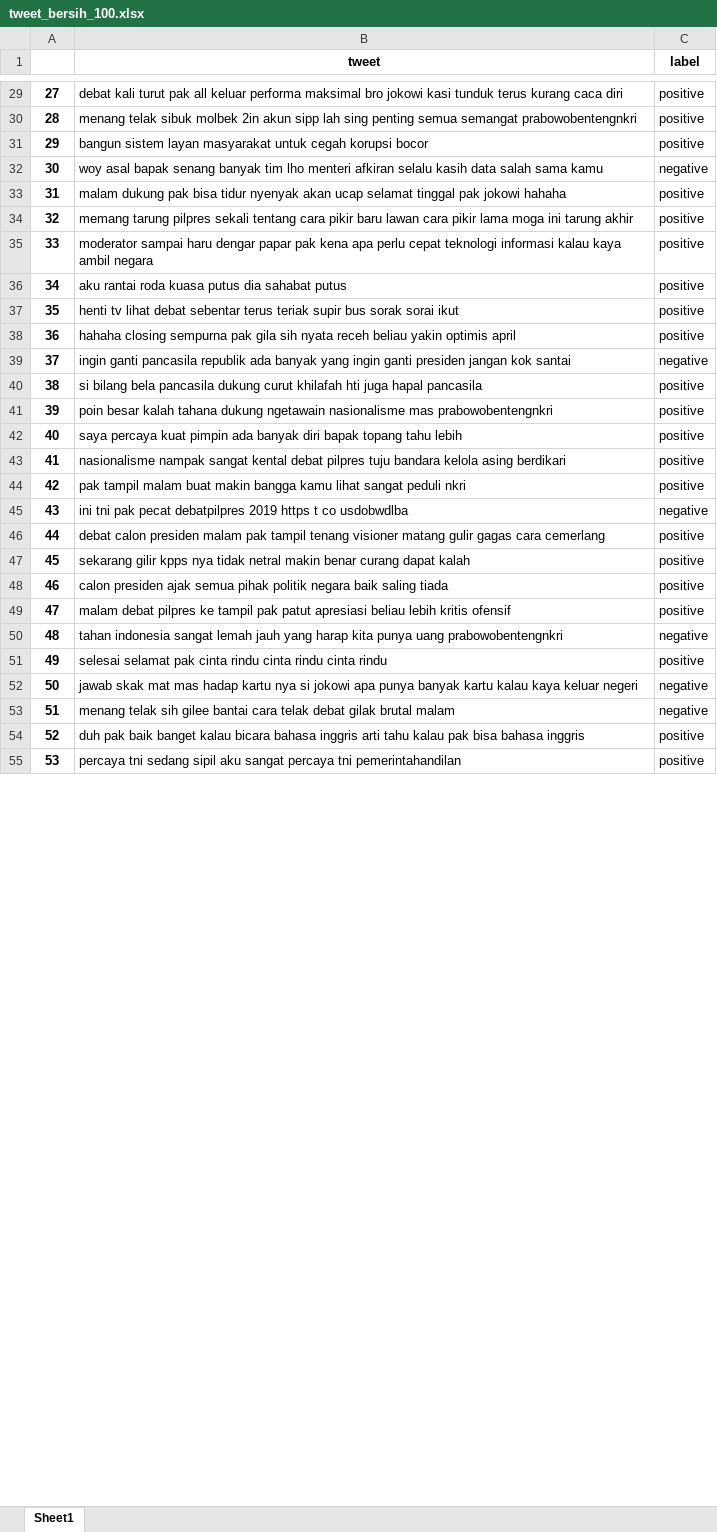
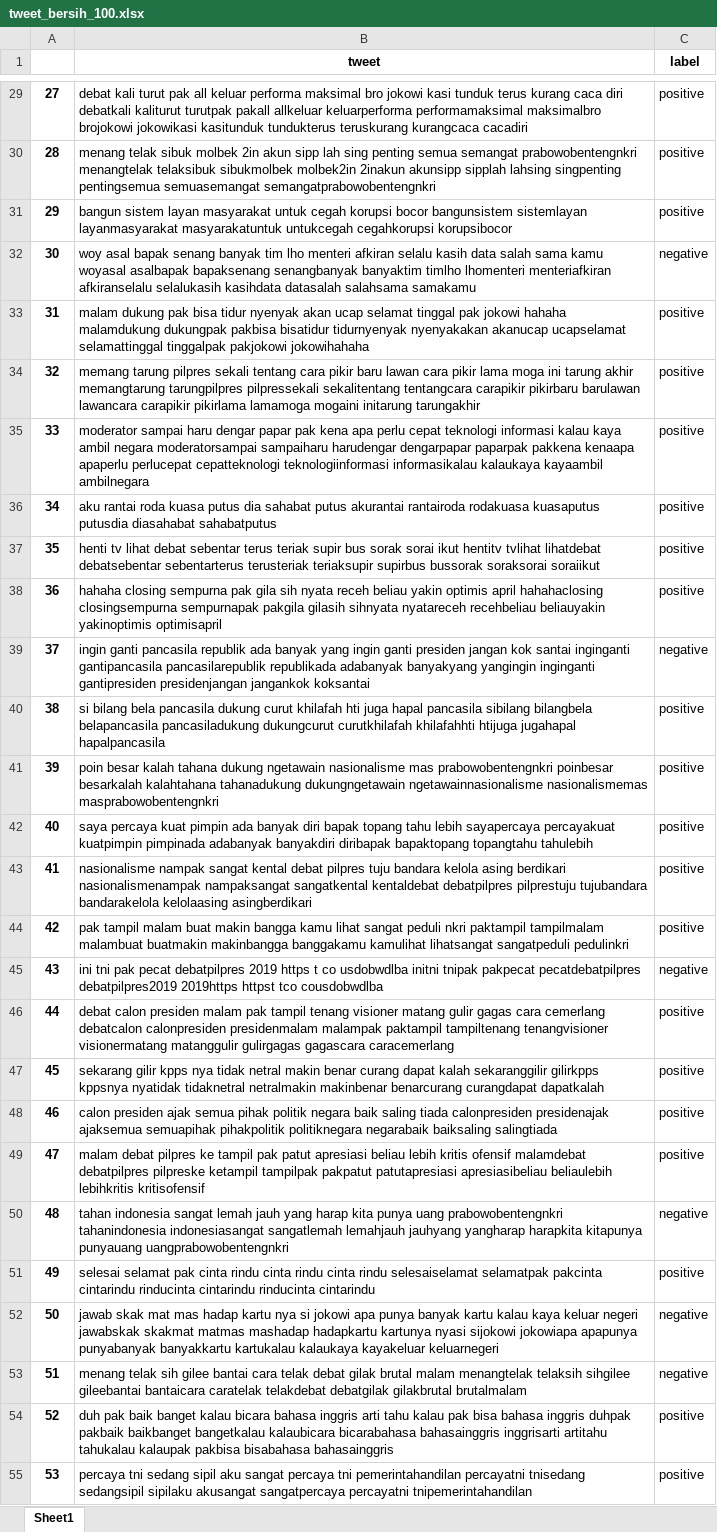
Before and after one commit to rizkibii/Sentiment_merdeka_belajar, an Excel workbook: N=2/MNB/data/tweet_bersih_100.xlsx, sheet Sheet1, drawn as a sheet; only a part is shown, gaps mark what is left out; values as stored, in another font and other column widths than the file's, no borders; the diff covers the shown part only; the diff names each change by its address in the sheet, - before the commit and + after, or states it on an @@ line.

```diff
--- a/N=2/MNB/data/tweet_bersih_100.xlsx (sheet Sheet1)
+++ b/N=2/MNB/data/tweet_bersih_100.xlsx (sheet Sheet1)
-B29 (tweet): …caca diri
+B29 (tweet): …caca diri debatkali kaliturut turutpak pakall allkeluar keluarperforma performamaksimal maksimalbro brojokowi jokowikasi kasitunduk tundukterus teruskurang kurangcaca cacadiri
-B30 (tweet): …semangat prabowobentengnkri
+B30 (tweet): …semangat prabowobentengnkri menangtelak telaksibuk sibukmolbek molbek2in 2inakun akunsipp sipplah lahsing singpenting pentingsemua semuasemangat semangatprabowobentengnkri
-B31 (tweet): …korupsi bocor
+B31 (tweet): …korupsi bocor bangunsistem sistemlayan layanmasyarakat masyarakatuntuk untukcegah cegahkorupsi korupsibocor
-B32 (tweet): …sama kamu
+B32 (tweet): …sama kamu woyasal asalbapak bapaksenang senangbanyak banyaktim timlho lhomenteri menteriafkiran afkiranselalu selalukasih kasihdata datasalah salahsama samakamu
-B33 (tweet): …jokowi hahaha
+B33 (tweet): …jokowi hahaha malamdukung dukungpak pakbisa bisatidur tidurnyenyak nyenyakakan akanucap ucapselamat selamattinggal tinggalpak pakjokowi jokowihahaha
-B34 (tweet): …tarung akhir
+B34 (tweet): …tarung akhir memangtarung tarungpilpres pilpressekali sekalitentang tentangcara carapikir pikirbaru barulawan lawancara carapikir pikirlama lamamoga mogaini initarung tarungakhir
-B35 (tweet): …ambil negara
+B35 (tweet): …ambil negara moderatorsampai sampaiharu harudengar dengarpapar paparpak pakkena kenaapa apaperlu perlucepat cepatteknologi teknologiinformasi informasikalau kalaukaya kayaambil ambilnegara
-B36 (tweet): …sahabat putus
+B36 (tweet): …sahabat putus akurantai rantairoda rodakuasa kuasaputus putusdia diasahabat sahabatputus
-B37 (tweet): …sorai ikut
+B37 (tweet): …sorai ikut hentitv tvlihat lihatdebat debatsebentar sebentarterus terusteriak teriaksupir supirbus bussorak soraksorai soraiikut
-B38 (tweet): …optimis april
+B38 (tweet): …optimis april hahahaclosing closingsempurna sempurnapak pakgila gilasih sihnyata nyatareceh recehbeliau beliauyakin yakinoptimis optimisapril
-B39 (tweet): …kok santai
+B39 (tweet): …kok santai inginganti gantipancasila pancasilarepublik republikada adabanyak banyakyang yangingin inginganti gantipresiden presidenjangan jangankok koksantai
-B40 (tweet): …hapal pancasila
+B40 (tweet): …hapal pancasila sibilang bilangbela belapancasila pancasiladukung dukungcurut curutkhilafah khilafahhti htijuga jugahapal hapalpancasila
-B41 (tweet): …mas prabowobentengnkri
+B41 (tweet): …mas prabowobentengnkri poinbesar besarkalah kalahtahana tahanadukung dukungngetawain ngetawainnasionalisme nasionalismemas masprabowobentengnkri
-B42 (tweet): …tahu lebih
+B42 (tweet): …tahu lebih sayapercaya percayakuat kuatpimpin pimpinada adabanyak banyakdiri diribapak bapaktopang topangtahu tahulebih
-B43 (tweet): …asing berdikari
+B43 (tweet): …asing berdikari nasionalismenampak nampaksangat sangatkental kentaldebat debatpilpres pilprestuju tujubandara bandarakelola kelolaasing asingberdikari
-B44 (tweet): …peduli nkri
+B44 (tweet): …peduli nkri paktampil tampilmalam malambuat buatmakin makinbangga banggakamu kamulihat lihatsangat sangatpeduli pedulinkri
-B45 (tweet): …co usdobwdlba
+B45 (tweet): …co usdobwdlba initni tnipak pakpecat pecatdebatpilpres debatpilpres2019 2019https httpst tco cousdobwdlba
-B46 (tweet): …cara cemerlang
+B46 (tweet): …cara cemerlang debatcalon calonpresiden presidenmalam malampak paktampil tampiltenang tenangvisioner visionermatang matanggulir gulirgagas gagascara caracemerlang
-B47 (tweet): …dapat kalah
+B47 (tweet): …dapat kalah sekaranggilir gilirkpps kppsnya nyatidak tidaknetral netralmakin makinbenar benarcurang curangdapat dapatkalah
-B48 (tweet): …saling tiada
+B48 (tweet): …saling tiada calonpresiden presidenajak ajaksemua semuapihak pihakpolitik politiknegara negarabaik baiksaling salingtiada
-B49 (tweet): …kritis ofensif
+B49 (tweet): …kritis ofensif malamdebat debatpilpres pilpreske ketampil tampilpak pakpatut patutapresiasi apresiasibeliau beliaulebih lebihkritis kritisofensif
-B50 (tweet): …uang prabowobentengnkri
+B50 (tweet): …uang prabowobentengnkri tahanindonesia indonesiasangat sangatlemah lemahjauh jauhyang yangharap harapkita kitapunya punyauang uangprabowobentengnkri
-B51 (tweet): …cinta rindu
+B51 (tweet): …cinta rindu selesaiselamat selamatpak pakcinta cintarindu rinducinta cintarindu rinducinta cintarindu
-B52 (tweet): …keluar negeri
+B52 (tweet): …keluar negeri jawabskak skakmat matmas mashadap hadapkartu kartunya nyasi sijokowi jokowiapa apapunya punyabanyak banyakkartu kartukalau kalaukaya kayakeluar keluarnegeri
-B53 (tweet): …brutal malam
+B53 (tweet): …brutal malam menangtelak telaksih sihgilee gileebantai bantaicara caratelak telakdebat debatgilak gilakbrutal brutalmalam
-B54 (tweet): …bahasa inggris
+B54 (tweet): …bahasa inggris duhpak pakbaik baikbanget bangetkalau kalaubicara bicarabahasa bahasainggris inggrisarti artitahu tahukalau kalaupak pakbisa bisabahasa bahasainggris
-B55 (tweet): …tni pemerintahandilan
+B55 (tweet): …tni pemerintahandilan percayatni tnisedang sedangsipil sipilaku akusangat sangatpercaya percayatni tnipemerintahandilan
```
Also changed, not shown: 973 edited cells elsewhere in this sheet, N=2/NBC/data/tweet_bersih_100.xlsx, N=3/MNB/data/tweet_bersih_100.xlsx, 22 other files.
